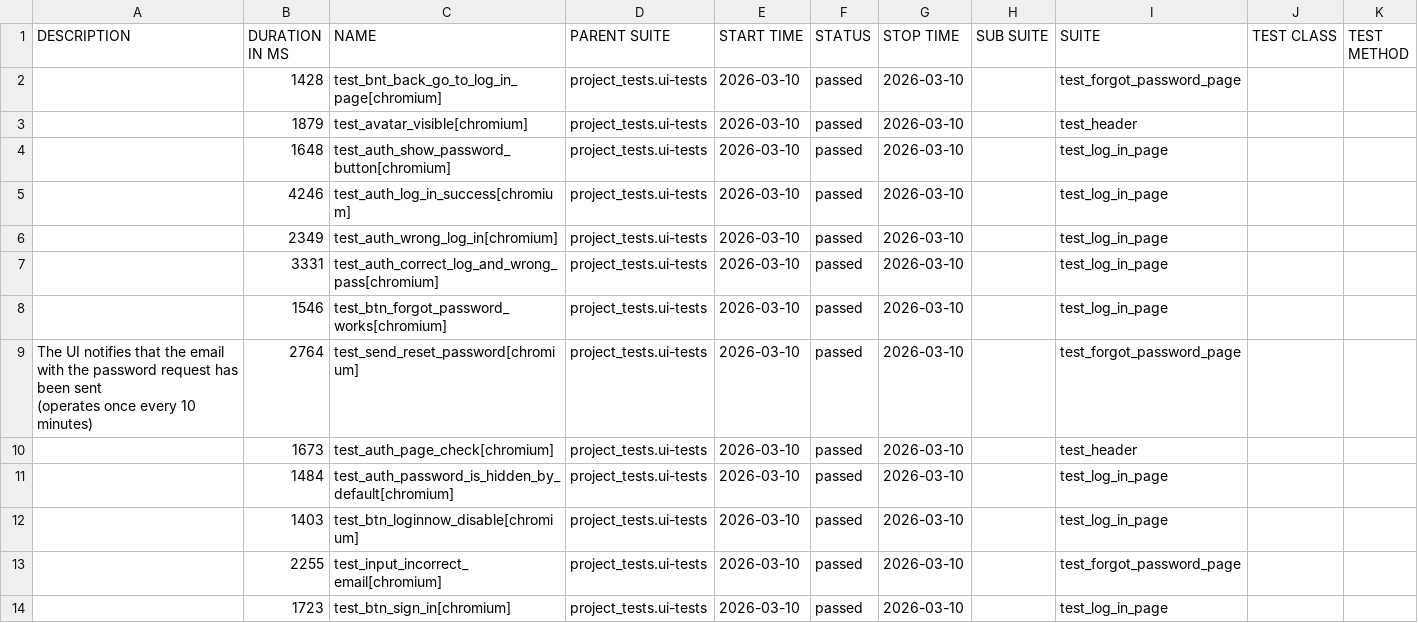
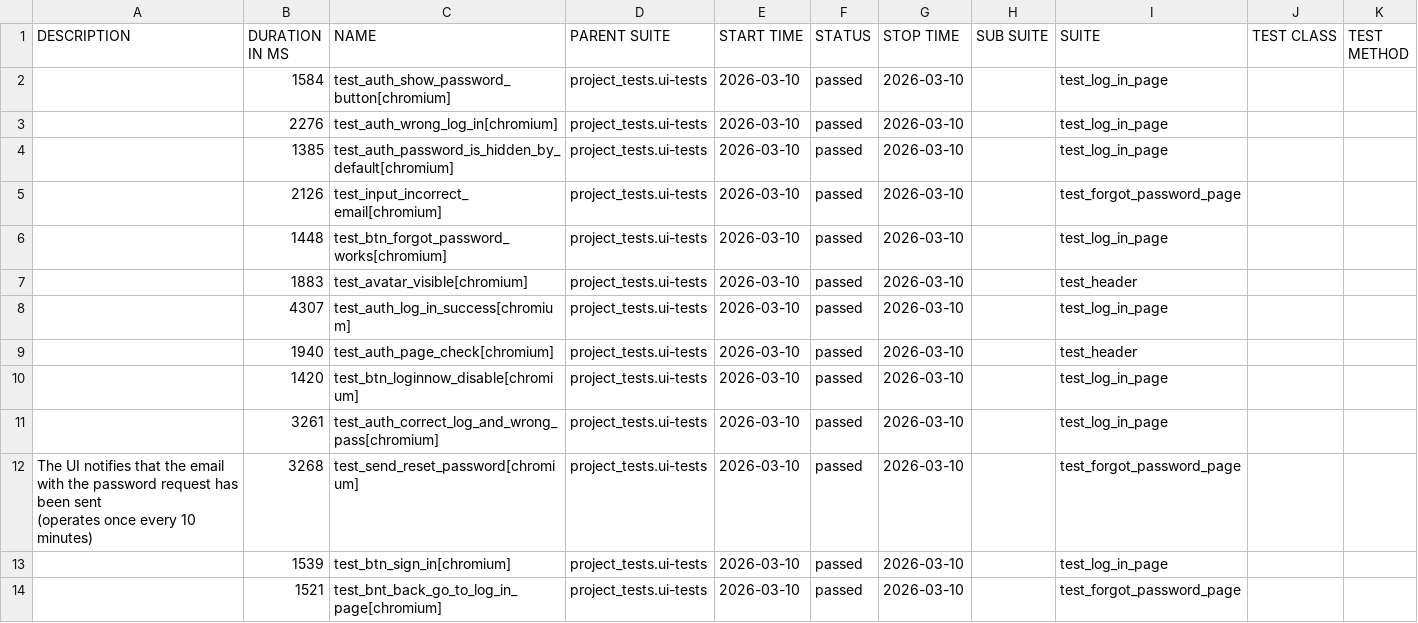
Before and after one commit to Red1s/pythonPlaywrightMotoUI, a CSV file: data/suites.csv, drawn as a sheet.

```diff
--- a/data/suites.csv
+++ b/data/suites.csv
@@ -1,17 +1,17 @@
 "DESCRIPTION","DURATION IN MS","NAME","PARENT SUITE","START TIME","STATUS","STOP TIME","SUB SUITE","SUITE","TEST CLASS","TEST METHOD"
-"","1428","test_bnt_back_go_to_log_in_page[chromium]","project_tests.ui-tests","2026-03-10","passed","2026-03-10","","test_forgot_password_page","",""
-"","1879","test_avatar_visible[chromium]","project_tests.ui-tests","2026-03-10","passed","2026-03-10","","test_header","",""
-"","1648","test_auth_show_password_button[chromium]","project_tests.ui-tests","2026-03-10","passed","2026-03-10","","test_log_in_page","",""
-"","4246","test_auth_log_in_success[chromium]","project_tests.ui-tests","2026-03-10","passed","2026-03-10","","test_log_in_page","",""
-"","2349","test_auth_wrong_log_in[chromium]","project_tests.ui-tests","2026-03-10","passed","2026-03-10","","test_log_in_page","",""
-"","3331","test_auth_correct_log_and_wrong_pass[chromium]","project_tests.ui-tests","2026-03-10","passed","2026-03-10","","test_log_in_page","",""
-"","1546","test_btn_forgot_password_works[chromium]","project_tests.ui-tests","2026-03-10","passed","2026-03-10","","test_log_in_page","",""
-"
-    The UI notifies that the email with the password request has been sent
-    (operates once every 10 minutes)
-    ","2764","test_send_reset_password[chromium]","project_tests.ui-tests","2026-03-10","passed","2026-03-10","","test_forgot_password_page","",""
-"","1673","test_auth_page_check[chromium]","project_tests.ui-tests","2026-03-10","passed","2026-03-10","","test_header","",""
-"","1484","test_auth_password_is_hidden_by_default[chromium]","project_tests.ui-tests","2026-03-10","passed","2026-03-10","","test_log_in_page","",""
-"","1403","test_btn_loginnow_disable[chromium]","project_tests.ui-tests","2026-03-10","passed","2026-03-10","","test_log_in_page","",""
-"","2255","test_input_incorrect_email[chromium]","project_tests.ui-tests","2026-03-10","passed","2026-03-10","","test_forgot_password_page","",""
-"","1723","test_btn_sign_in[chromium]","project_tests.ui-tests","2026-03-10","passed","2026-03-10","","test_log_in_page","",""
+"","1584","test_auth_show_password_button[chromium]","project_tests.ui-tests","2026-03-10","passed","2026-03-10","","test_log_in_page","",""
+"","2276","test_auth_wrong_log_in[chromium]","project_tests.ui-tests","2026-03-10","passed","2026-03-10","","test_log_in_page","",""
+"","1385","test_auth_password_is_hidden_by_default[chromium]","project_tests.ui-tests","2026-03-10","passed","2026-03-10","","test_log_in_page","",""
+"","2126","test_input_incorrect_email[chromium]","project_tests.ui-tests","2026-03-10","passed","2026-03-10","","test_forgot_password_page","",""
+"","1448","test_btn_forgot_password_works[chromium]","project_tests.ui-tests","2026-03-10","passed","2026-03-10","","test_log_in_page","",""
+"","1883","test_avatar_visible[chromium]","project_tests.ui-tests","2026-03-10","passed","2026-03-10","","test_header","",""
+"","4307","test_auth_log_in_success[chromium]","project_tests.ui-tests","2026-03-10","passed","2026-03-10","","test_log_in_page","",""
+"","1940","test_auth_page_check[chromium]","project_tests.ui-tests","2026-03-10","passed","2026-03-10","","test_header","",""
+"","1420","test_btn_loginnow_disable[chromium]","project_tests.ui-tests","2026-03-10","passed","2026-03-10","","test_log_in_page","",""
+"","3261","test_auth_correct_log_and_wrong_pass[chromium]","project_tests.ui-tests","2026-03-10","passed","2026-03-10","","test_log_in_page","",""
+"
+    The UI notifies that the email with the password request has been sent
+    (operates once every 10 minutes)
+    ","3268","test_send_reset_password[chromium]","project_tests.ui-tests","2026-03-10","passed","2026-03-10","","test_forgot_password_page","",""
+"","1539","test_btn_sign_in[chromium]","project_tests.ui-tests","2026-03-10","passed","2026-03-10","","test_log_in_page","",""
+"","1521","test_bnt_back_go_to_log_in_page[chromium]","project_tests.ui-tests","2026-03-10","passed","2026-03-10","","test_forgot_password_page","",""
```
Also changed, not shown: data/behaviors.csv, 46 other files.
